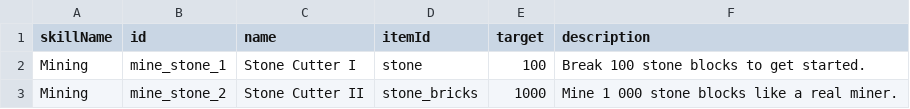
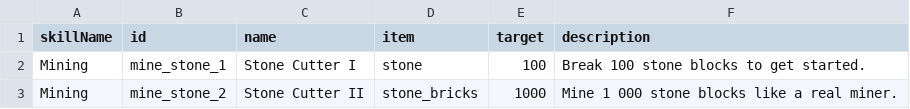
Before and after one commit to prdgasy/Prodige-s-Skills, a CSV file: prodige_skills/src/skill/csv_data/achievements.csv, drawn as a sheet; only a part is shown; the diff names each change by its address in the sheet, - before the commit and + after, or states it on an @@ line.

```diff
--- a/prodige_skills/src/skill/csv_data/achievements.csv
+++ b/prodige_skills/src/skill/csv_data/achievements.csv
-D1: itemId
+D1: item
```
Also changed, not shown: prodige_skills/src/skill/csv_data/on_events.csv, prodige_skills/src/skill/csv_data/skills.csv, 18 other files.
